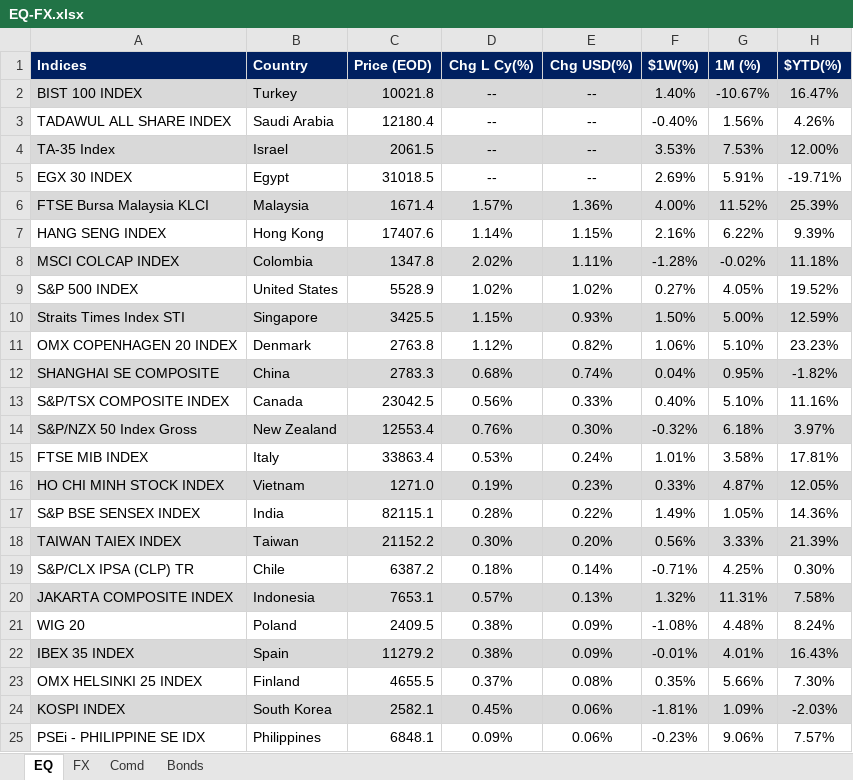
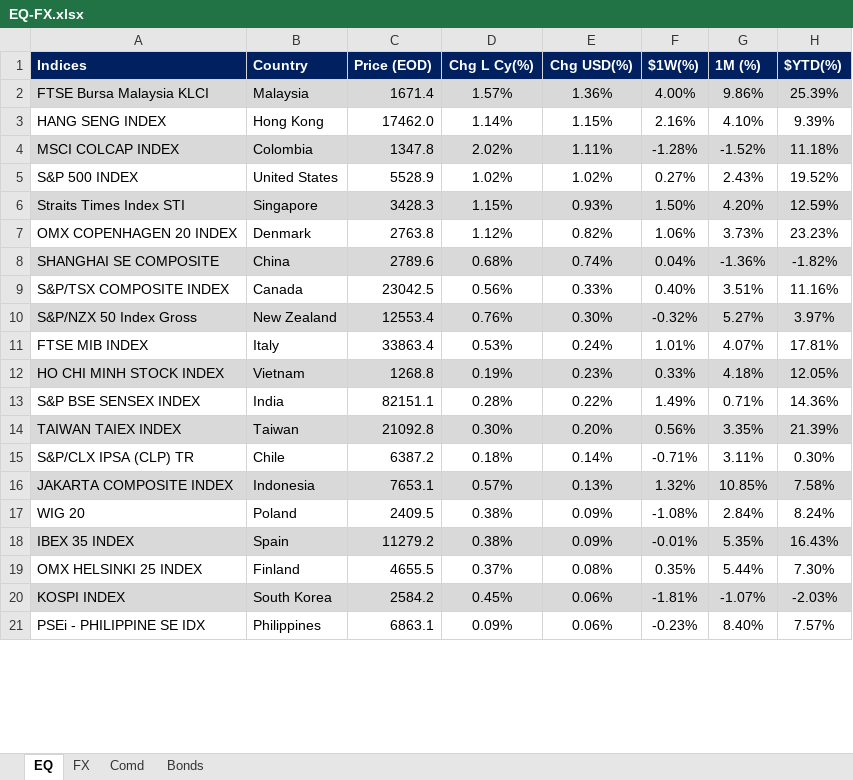
Before and after one commit to firstglobal123/fg-app, an Excel workbook: EQ-FX.xlsx, sheet EQ, drawn as a sheet; only a part is shown; values as stored, in another font and other column widths than the file's, no borders; conditional formats not drawn; removed rows and columns are numbered as before the commit, all else as after; the diff covers the shown part only; the diff names each change by its address in the sheet, - before the commit and + after, or states it on an @@ line.

Commit message:
Add files via upload

```diff
--- a/EQ-FX.xlsx (sheet EQ)
+++ b/EQ-FX.xlsx (sheet EQ)
-row 2: BIST 100 INDEX | Turkey | 10021.8 | -- | -- | 1.40% | -10.67% | 16.47%
-row 3: TADAWUL ALL SHARE INDEX | Saudi Arabia | 12180.4 | -- | -- | -0.40% | 1.56% | 4.26%
-row 4: TA-35 Index | Israel | 2061.5 | -- | -- | 3.53% | 7.53% | 12.00%
-row 5: EGX 30 INDEX | Egypt | 31018.5 | -- | -- | 2.69% | 5.91% | -19.71%
-G2 (1M (%)): 11.52%
+G2 (1M (%)): 9.86%
-C3 (Price (EOD)): 17407.6
+C3 (Price (EOD)): 17462.0
-G3 (1M (%)): 6.22%
+G3 (1M (%)): 4.10%
-G4 (1M (%)): -0.02%
+G4 (1M (%)): -1.52%
-G5 (1M (%)): 4.05%
+G5 (1M (%)): 2.43%
-C6 (Price (EOD)): 3425.5
+C6 (Price (EOD)): 3428.3
-G6 (1M (%)): 5.00%
+G6 (1M (%)): 4.20%
-G7 (1M (%)): 5.10%
+G7 (1M (%)): 3.73%
-C8 (Price (EOD)): 2783.3
+C8 (Price (EOD)): 2789.6
-G8 (1M (%)): 0.95%
+G8 (1M (%)): -1.36%
-G9 (1M (%)): 5.10%
+G9 (1M (%)): 3.51%
-G10 (1M (%)): 6.18%
+G10 (1M (%)): 5.27%
-G11 (1M (%)): 3.58%
+G11 (1M (%)): 4.07%
-C12 (Price (EOD)): 1271.0
+C12 (Price (EOD)): 1268.8
-G12 (1M (%)): 4.87%
+G12 (1M (%)): 4.18%
-C13 (Price (EOD)): 82115.1
+C13 (Price (EOD)): 82151.1
-G13 (1M (%)): 1.05%
+G13 (1M (%)): 0.71%
-C14 (Price (EOD)): 21152.2
+C14 (Price (EOD)): 21092.8
-G14 (1M (%)): 3.33%
+G14 (1M (%)): 3.35%
-G15 (1M (%)): 4.25%
+G15 (1M (%)): 3.11%
-G16 (1M (%)): 11.31%
+G16 (1M (%)): 10.85%
-G17 (1M (%)): 4.48%
+G17 (1M (%)): 2.84%
-G18 (1M (%)): 4.01%
+G18 (1M (%)): 5.35%
-G19 (1M (%)): 5.66%
+G19 (1M (%)): 5.44%
-C20 (Price (EOD)): 2582.1
+C20 (Price (EOD)): 2584.2
-G20 (1M (%)): 1.09%
+G20 (1M (%)): -1.07%
-C21 (Price (EOD)): 6848.1
+C21 (Price (EOD)): 6863.1
-G21 (1M (%)): 9.06%
+G21 (1M (%)): 8.40%
```
Also changed, not shown: 4 added rows and 21 edited cells elsewhere in this sheet, formulas that keep their value.
